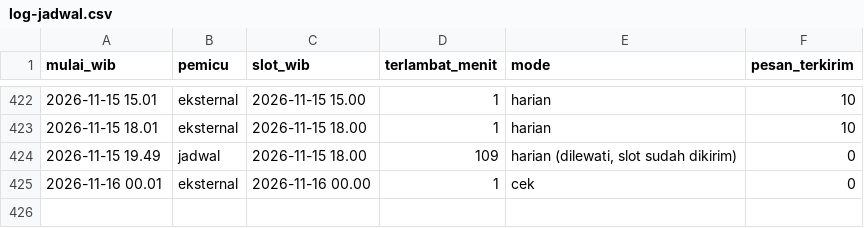
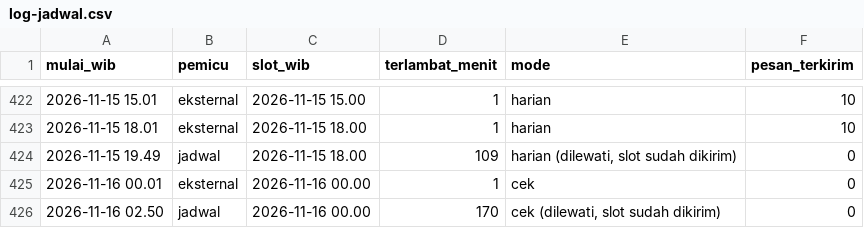
Before and after one commit to alihabiebie/JagaUdaraBot, a CSV file: jaga-udara-bot/state/log-jadwal.csv, drawn as a sheet; only a part is shown, gaps mark what is left out.

Commit message:
Arsip 2026-11-16 02.50 WIB

```diff
--- a/jaga-udara-bot/state/log-jadwal.csv
+++ b/jaga-udara-bot/state/log-jadwal.csv
@@ -425 +425,2 @@ mulai_wib,pemicu,slot_wib,terlambat_menit,mode,pesan_terkirim
 2026-11-16 00.01,eksternal,2026-11-16 00.00,1,cek,0
+2026-11-16 02.50,jadwal,2026-11-16 00.00,170,"cek (dilewati, slot sudah dikirim)",0
```
